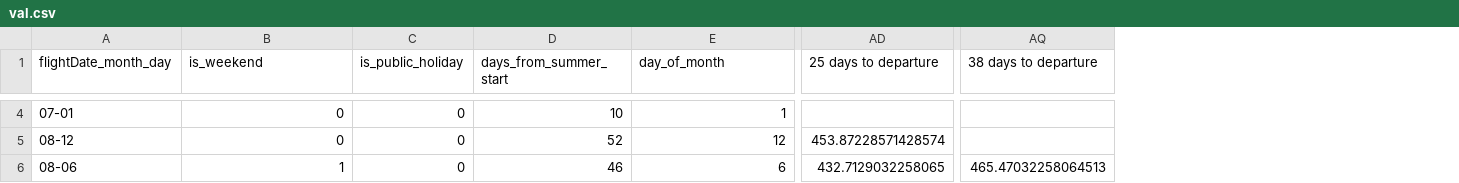
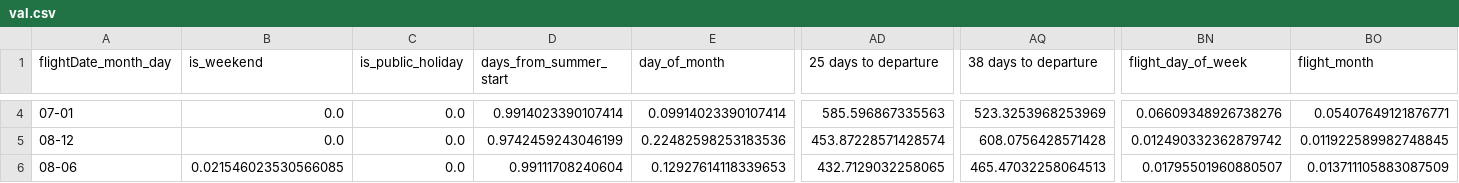
Before and after one commit to AndrasFerenczy/Applied-Machine-Learning-Project-CS-5785, a CSV file: data/splits/val.csv, drawn as a sheet; only a part is shown, gaps mark what is left out; the diff covers the shown part only; the diff names each change by its address in the sheet, - before the commit and + after, or states it on an @@ line.

```diff
--- a/data/splits/val.csv
+++ b/data/splits/val.csv
+column BN (flight_day_of_week), rows 4-6: 0.06609348926738276 | 0.012490332362879742 | 0.01795501960880507
+column BO (flight_month), rows 4-6: 0.05407649121876771 | 0.011922589982748845 | 0.013711105883087509
-B4:B5 (is_weekend): 0
+B4:B5 (is_weekend): 0.0
-C4:C6 (is_public_holiday): 0
+C4:C6 (is_public_holiday): 0.0
-D4 (days_from_summer_start): 10
+D4 (days_from_summer_start): 0.9914023390107414
-E4 (day_of_month): 1
+E4 (day_of_month): 0.09914023390107414
-AD4 (25 days to departure): (empty)
+AD4 (25 days to departure): 585.596867335563
-AQ4 (38 days to departure): (empty)
+AQ4 (38 days to departure): 523.3253968253969
-D5 (days_from_summer_start): 52
+D5 (days_from_summer_start): 0.9742459243046199
-E5 (day_of_month): 12
+E5 (day_of_month): 0.22482598253183536
-AQ5 (38 days to departure): (empty)
+AQ5 (38 days to departure): 608.0756428571428
-B6 (is_weekend): 1
+B6 (is_weekend): 0.021546023530566085
-D6 (days_from_summer_start): 46
+D6 (days_from_summer_start): 0.99111708240604
-E6 (day_of_month): 6
+E6 (day_of_month): 0.12927614118339653
```
Also changed, not shown: 162 edited cells elsewhere in this file, data/splits/test.csv, 1 other file.
